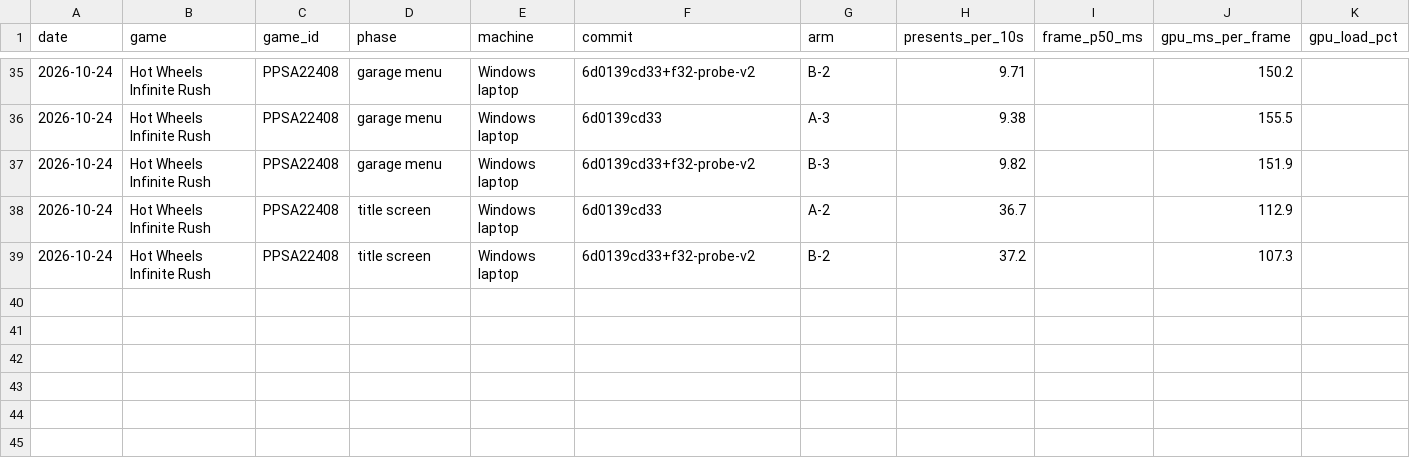
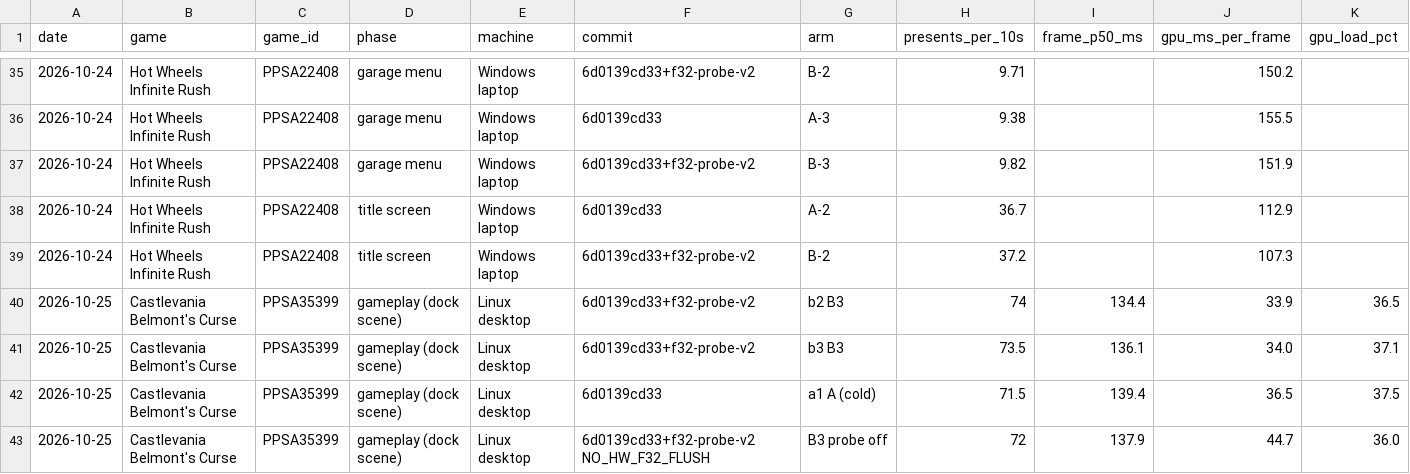
Before and after one commit to mrfelek/AnyPS5, a CSV file: perf-data/data/runs.csv, drawn as a sheet; only a part is shown, gaps mark what is left out; rows hold the shown columns only; the diff names each change by its address in the sheet, - before the commit and + after, or states it on an @@ line.

Commit message:
docs(perf-data): add the Castlevania and Silksong f32 flush checks on main
AI-assisted. Tested by me on my own machine.

```diff
--- a/perf-data/data/runs.csv
+++ b/perf-data/data/runs.csv
+row 40: 2026-10-25 | Castlevania Belmont's Curse | PPSA35399 | gameplay (dock scene) | Linux desktop | 6d0139cd33+f32-probe-v2 | b2 B3 | 74 | 134.4 | 33.9 | 36.5
+row 41: 2026-10-25 | Castlevania Belmont's Curse | PPSA35399 | gameplay (dock scene) | Linux desktop | 6d0139cd33+f32-probe-v2 | b3 B3 | 73.5 | 136.1 | 34.0 | 37.1
+row 42: 2026-10-25 | Castlevania Belmont's Curse | PPSA35399 | gameplay (dock scene) | Linux desktop | 6d0139cd33 | a1 A (cold) | 71.5 | 139.4 | 36.5 | 37.5
+row 43: 2026-10-25 | Castlevania Belmont's Curse | PPSA35399 | gameplay (dock scene) | Linux desktop | 6d0139cd33+f32-probe-v2 NO_HW_F32_FLUSH | B3 probe off | 72 | 137.9 | 44.7 | 36.0
```
Also changed, not shown: 4 other files.
